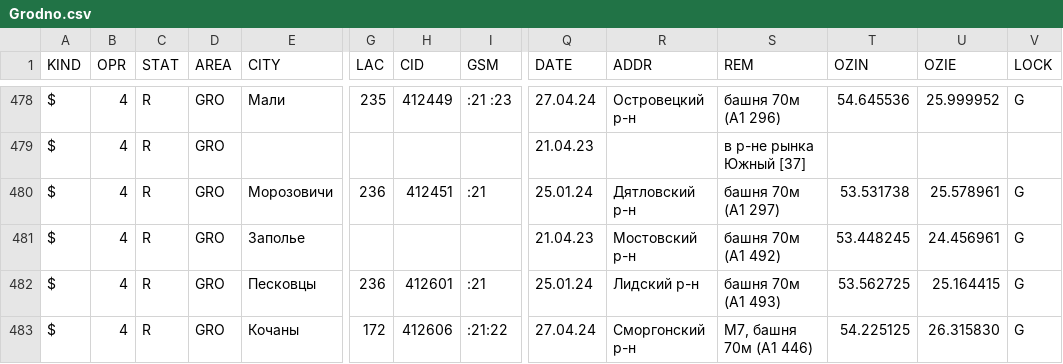
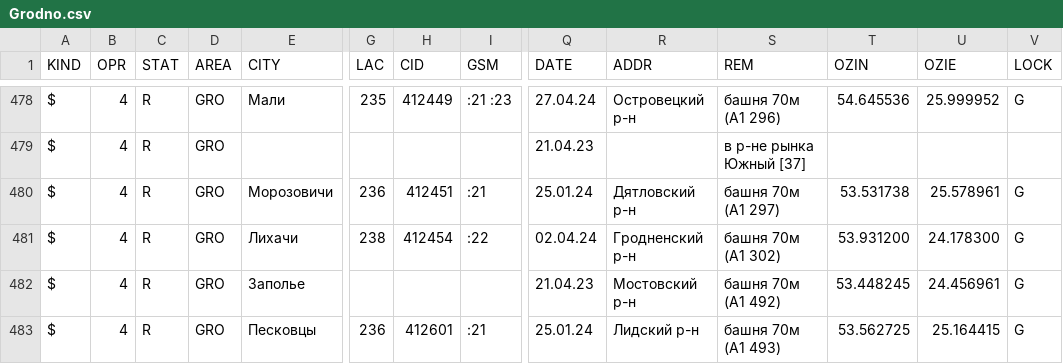
Before and after one commit to BYCellDatabase/csv, a CSV file: beCloud/Grodno.csv, drawn as a sheet; only a part is shown, gaps mark what is left out; the shorter side is filled out with more unchanged rows; rows hold the shown columns only; the diff names each change by its address in the sheet, - before the commit and + after, or states it on an @@ line.

Commit message:
2 files | M Velcom/Grodno.csv, M beCloud/Grodno.csv

```diff
--- a/beCloud/Grodno.csv
+++ b/beCloud/Grodno.csv
+row 481: $ | 4 | R | GRO | Лихачи | 238 | 412454 | :22 | 02.04.24 | Гродненский р-н | башня 70м (А1 302) | 53.931200 | 24.178300 | G
```
Also changed, not shown: Velcom/Grodno.csv.
